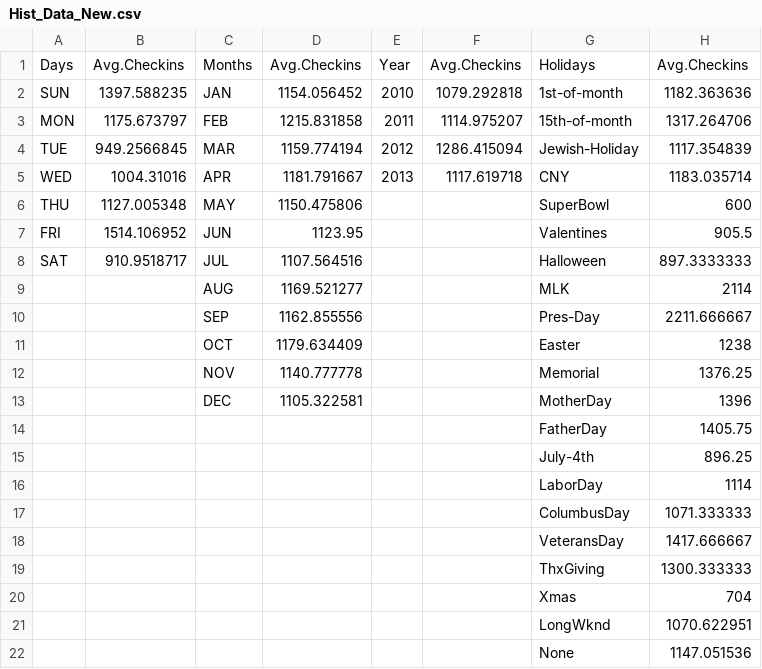
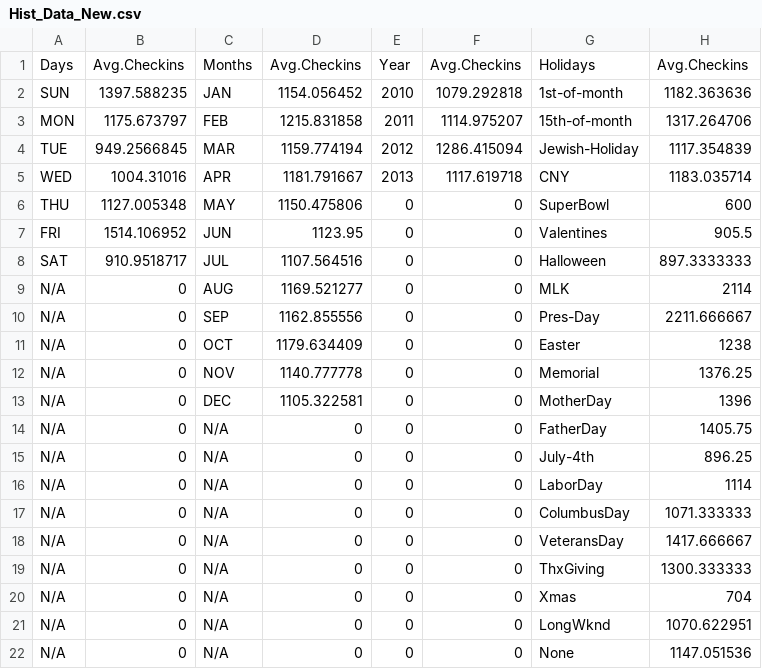
Before and after one commit to bosea3000/Projects, a CSV file: Caesars-Staffing-Problem/Hist_Data_New.csv, drawn as a sheet.

```diff
--- a/Caesars-Staffing-Problem/Hist_Data_New.csv
+++ b/Caesars-Staffing-Problem/Hist_Data_New.csv
@@ -5,18 +5,18 @@ TUE,949.2566845,MAR,1159.774194,2012,1286.415094,Jewish-Holiday,1117.354839
 WED,1004.31016,APR,1181.791667,2013,1117.619718,CNY,1183.035714
-THU,1127.005348,MAY,1150.475806,,,SuperBowl,600
-FRI,1514.106952,JUN,1123.95,,,Valentines,905.5
-SAT,910.9518717,JUL,1107.564516,,,Halloween,897.3333333
-,,AUG,1169.521277,,,MLK,2114
-,,SEP,1162.855556,,,Pres-Day,2211.666667
-,,OCT,1179.634409,,,Easter,1238
-,,NOV,1140.777778,,,Memorial,1376.25
-,,DEC,1105.322581,,,MotherDay,1396
-,,,,,,FatherDay,1405.75
-,,,,,,July-4th,896.25
-,,,,,,LaborDay,1114
-,,,,,,ColumbusDay,1071.333333
-,,,,,,VeteransDay,1417.666667
-,,,,,,ThxGiving,1300.333333
-,,,,,,Xmas,704
-,,,,,,LongWknd,1070.622951
-,,,,,,None,1147.051536
+THU,1127.005348,MAY,1150.475806,0,0,SuperBowl,600
+FRI,1514.106952,JUN,1123.95,0,0,Valentines,905.5
+SAT,910.9518717,JUL,1107.564516,0,0,Halloween,897.3333333
+N/A,0,AUG,1169.521277,0,0,MLK,2114
+N/A,0,SEP,1162.855556,0,0,Pres-Day,2211.666667
+N/A,0,OCT,1179.634409,0,0,Easter,1238
+N/A,0,NOV,1140.777778,0,0,Memorial,1376.25
+N/A,0,DEC,1105.322581,0,0,MotherDay,1396
+N/A,0,N/A,0,0,0,FatherDay,1405.75
+N/A,0,N/A,0,0,0,July-4th,896.25
+N/A,0,N/A,0,0,0,LaborDay,1114
+N/A,0,N/A,0,0,0,ColumbusDay,1071.333333
+N/A,0,N/A,0,0,0,VeteransDay,1417.666667
+N/A,0,N/A,0,0,0,ThxGiving,1300.333333
+N/A,0,N/A,0,0,0,Xmas,704
+N/A,0,N/A,0,0,0,LongWknd,1070.622951
+N/A,0,N/A,0,0,0,None,1147.051536
```
Also changed, not shown: 1 other file.
